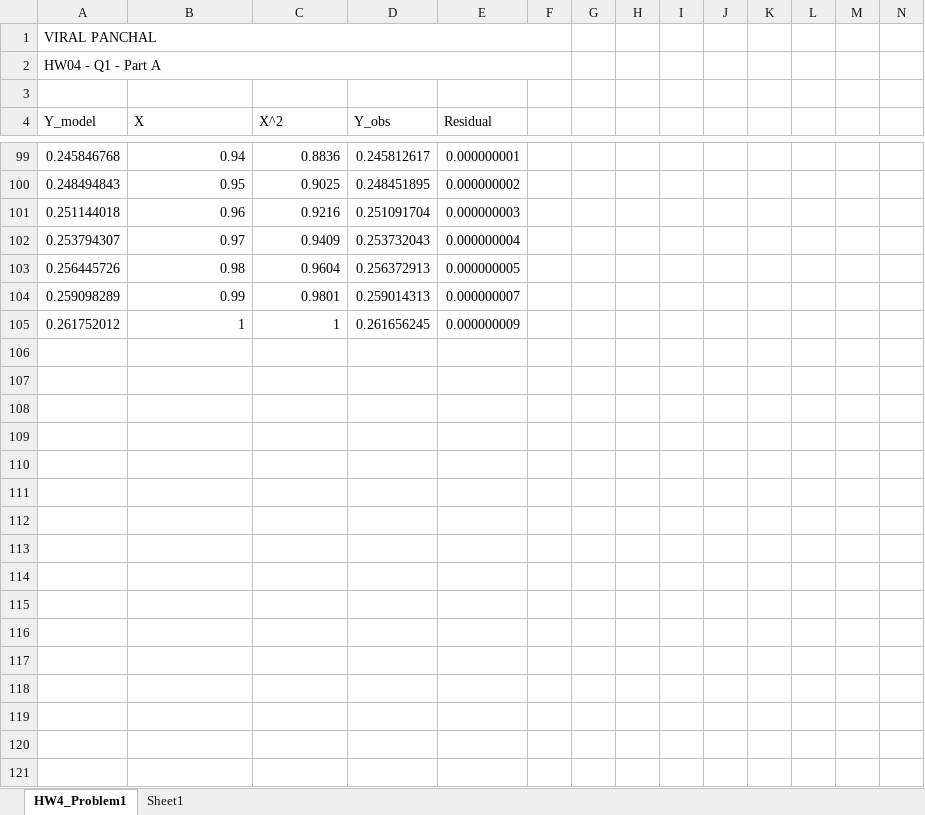
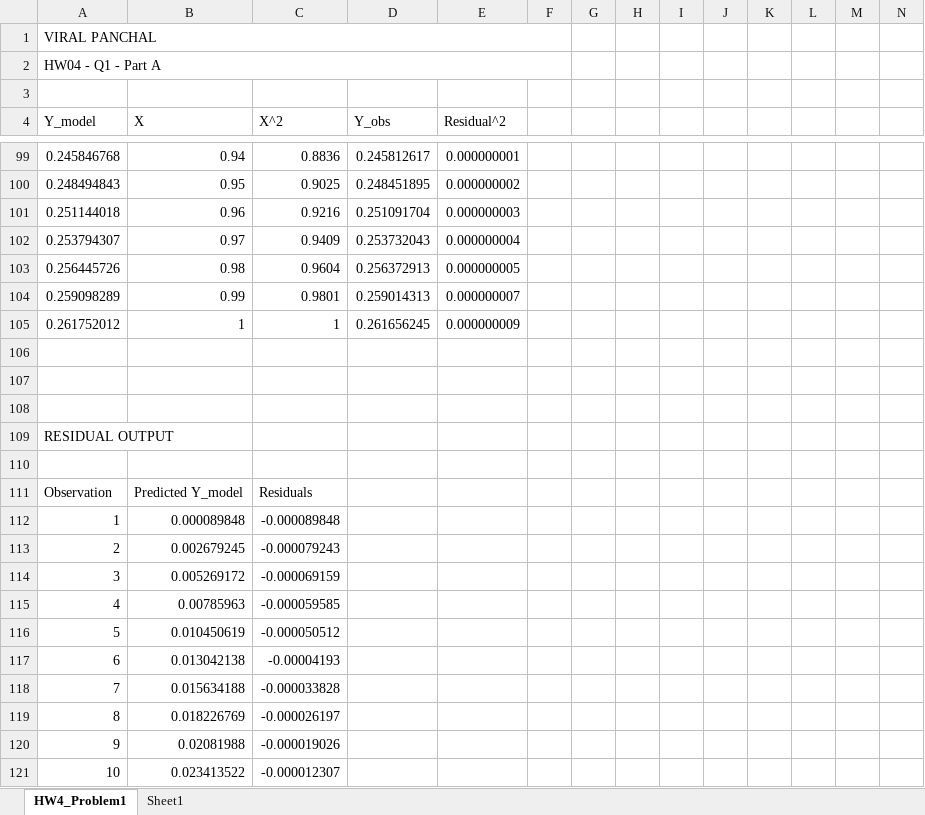
Before and after one commit to Viralpanchal7899/ME635_ModellingAndSimulation, an Excel workbook: HW04/Q1/Q1_A_ViralPanchal.xlsx, sheet HW4_Problem1, drawn as a sheet; only a part is shown, gaps mark what is left out; values as stored, in another font and other column widths than the file's, no cell formats; charts and pictures not drawn; rows hold the shown columns only; the diff covers the shown part only; the diff names each change by its address in the sheet, - before the commit and + after, or states it on an @@ line.

```diff
--- a/HW04/Q1/Q1_A_ViralPanchal.xlsx (sheet HW4_Problem1)
+++ b/HW04/Q1/Q1_A_ViralPanchal.xlsx (sheet HW4_Problem1)
-E4: Residual
+E4: Residual^2
+row 106: (empty)
+row 107: (empty)
+row 108: (empty)
+row 109: RESIDUAL OUTPUT
+row 110: (empty)
+row 111: Observation | Predicted Y_model | Residuals
+row 112: 1 | 0.000089848 | -0.000089848
+row 113: 2 | 0.002679245 | -0.000079243
+row 114: 3 | 0.005269172 | -0.000069159
+row 115: 4 | 0.00785963 | -0.000059585
+row 116: 5 | 0.010450619 | -0.000050512
+row 117: 6 | 0.013042138 | -0.00004193
+row 118: 7 | 0.015634188 | -0.000033828
+row 119: 8 | 0.018226769 | -0.000026197
+row 120: 9 | 0.02081988 | -0.000019026
+row 121: 10 | 0.023413522 | -0.000012307
```
Also changed, not shown: 91 added rows, 14 edited cells and merged cells elsewhere in this sheet, cell formats, formulas that keep their value, charts or pictures, HW04/Q1/Q1_B_ViralPanchal.xlsx, HW04/Q1/Q1_C_ViralPanchal.xlsx, 6 other files.
